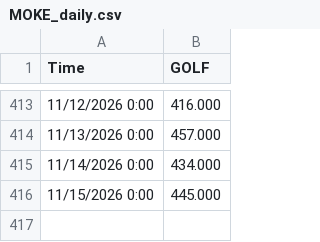
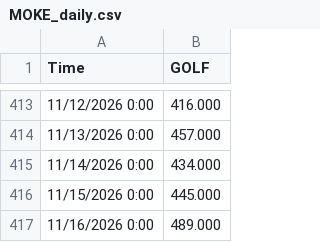
Before and after one commit to lauramanuel/STN_emulator_dashboard, a CSV file: STN_ShinyApp/data/MOKE_daily.csv, drawn as a sheet; only a part is shown, gaps mark what is left out; the diff names each change by its address in the sheet, - before the commit and + after, or states it on an @@ line.

```diff
--- a/STN_ShinyApp/data/MOKE_daily.csv
+++ b/STN_ShinyApp/data/MOKE_daily.csv
+row 417: 11/16/2026 0:00 | 489.000
```
